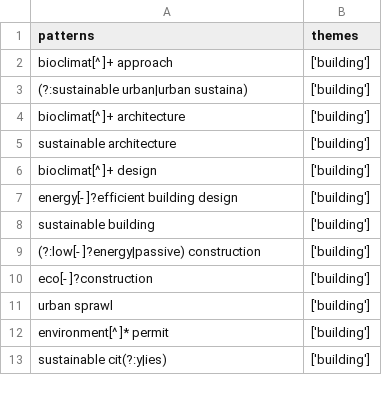
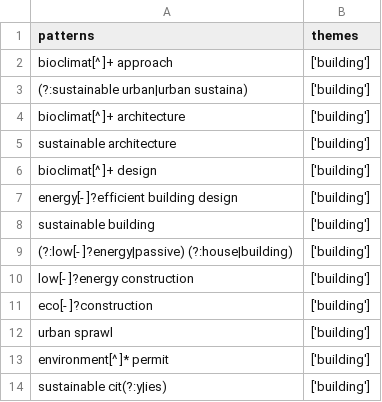
Before and after one commit to duboisa1/Education4Climate-Italy, a CSV file: data/patterns/v2.0/en.csv, drawn as a sheet; only a part is shown.

```diff
--- a/data/patterns/v2.0/en.csv
+++ b/data/patterns/v2.0/en.csv
@@ -8,3 +8,4 @@ energy[- ]?efficient building design,['building']
 sustainable building,['building']
-(?:low[- ]?energy|passive) construction,['building']
+(?:low[- ]?energy|passive) (?:house|building),['building']
+low[- ]?energy construction,['building']
 eco[- ]?construction,['building']
```
Also changed, not shown: data/patterns/v2.0/it.csv, data/scoring-output/polimi_courses_scoring_2022.csv, 46 other files.
